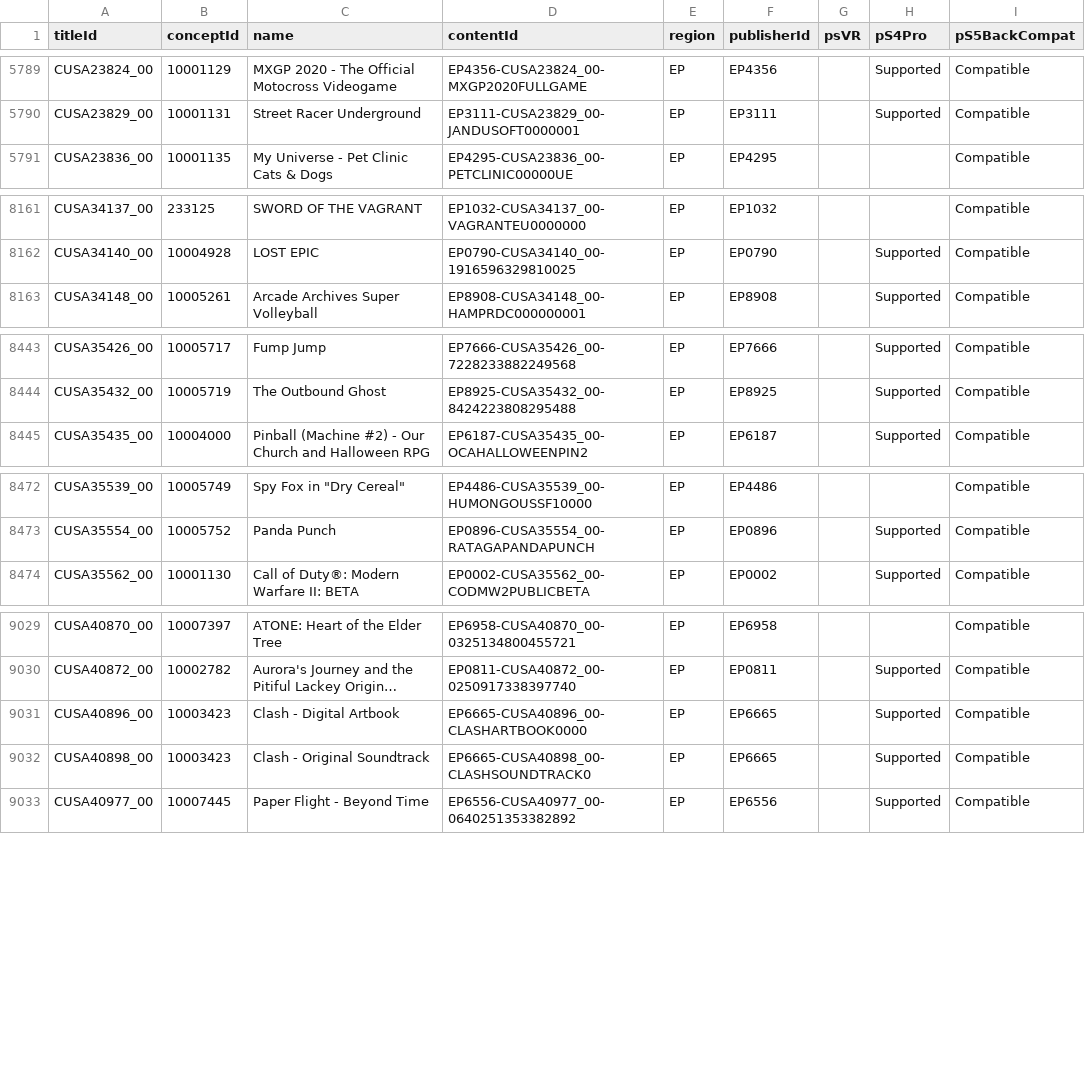
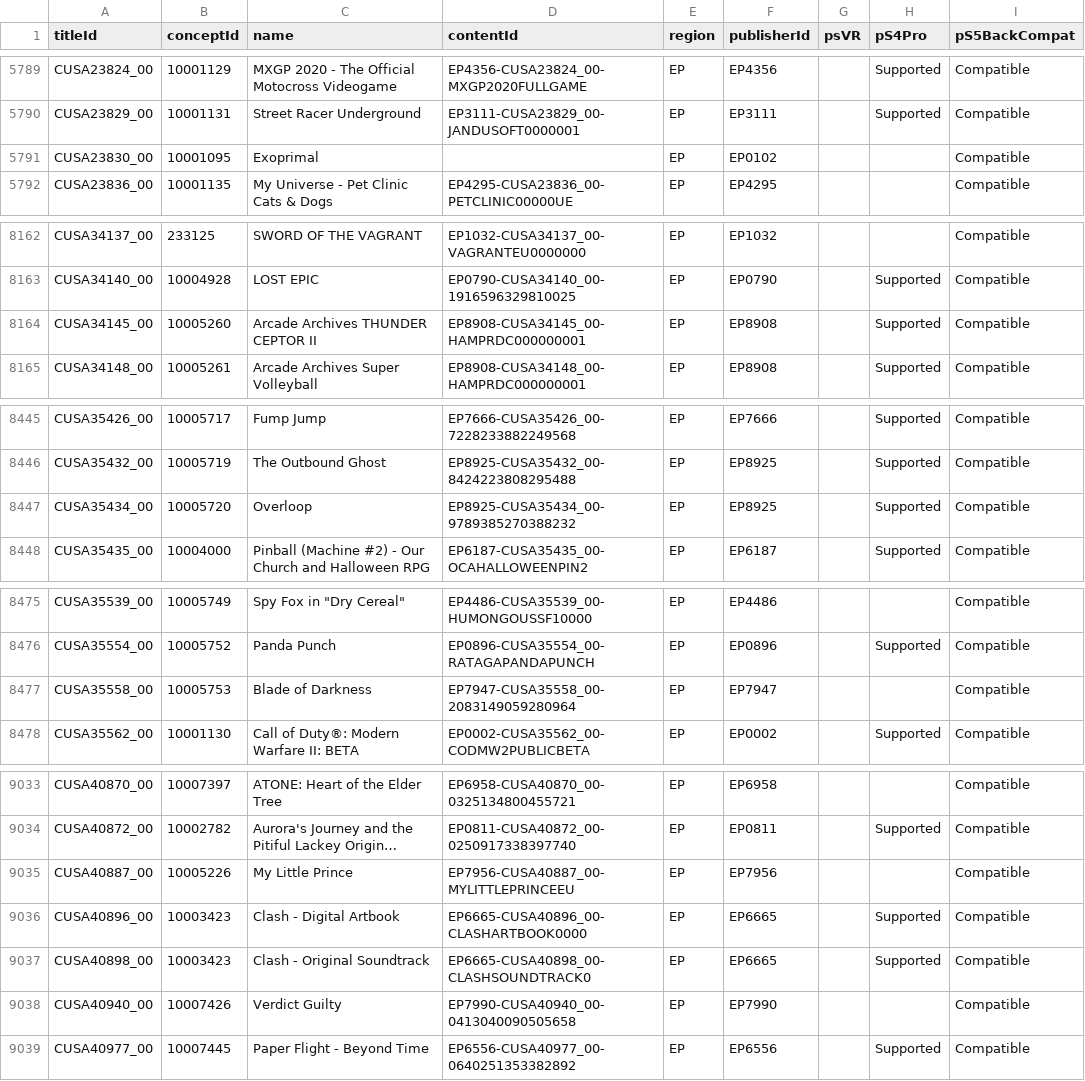
Before and after one commit to andshrew/PlayStation-Titles, a TSV file: Region/Europe/PS4_EP_Titles.tsv, drawn as a sheet; only a part is shown, gaps mark what is left out; long unchanged cells end in …; the diff names each change by its address in the sheet, - before the commit and + after, or states it on an @@ line.

```diff
--- a/Region/Europe/PS4_EP_Titles.tsv
+++ b/Region/Europe/PS4_EP_Titles.tsv
+row 5791: CUSA23830_00 | 10001095 | Exoprimal |  | EP | EP0102 |  |  | Compatible
+row 8164: CUSA34145_00 | 10005260 | Arcade Archives THUNDER CEPTOR II | EP8908-CUSA34145_00-HAMPRDC000000001 | EP | EP8908 |  | Supported | Compatible
+row 8447: CUSA35434_00 | 10005720 | Overloop | EP8925-CUSA35434_00-9789385270388232 | EP | EP8925 |  | Supported | Compatible
+row 8477: CUSA35558_00 | 10005753 | Blade of Darkness | EP7947-CUSA35558_00-2083149059280964 | EP | EP7947 |  |  | Compatible
+row 9035: CUSA40887_00 | 10005226 | My Little Prince | EP7956-CUSA40887_00-MYLITTLEPRINCEEU | EP | EP7956 |  |  | Compatible
+row 9038: CUSA40940_00 | 10007426 | Verdict Guilty | EP7990-CUSA40940_00-0413040090505658 | EP | EP7990 |  |  | Compatible
```
Also changed, not shown: PS5_Titles.tsv, PS5_Titles_by_Concept.tsv, 32 other files.
